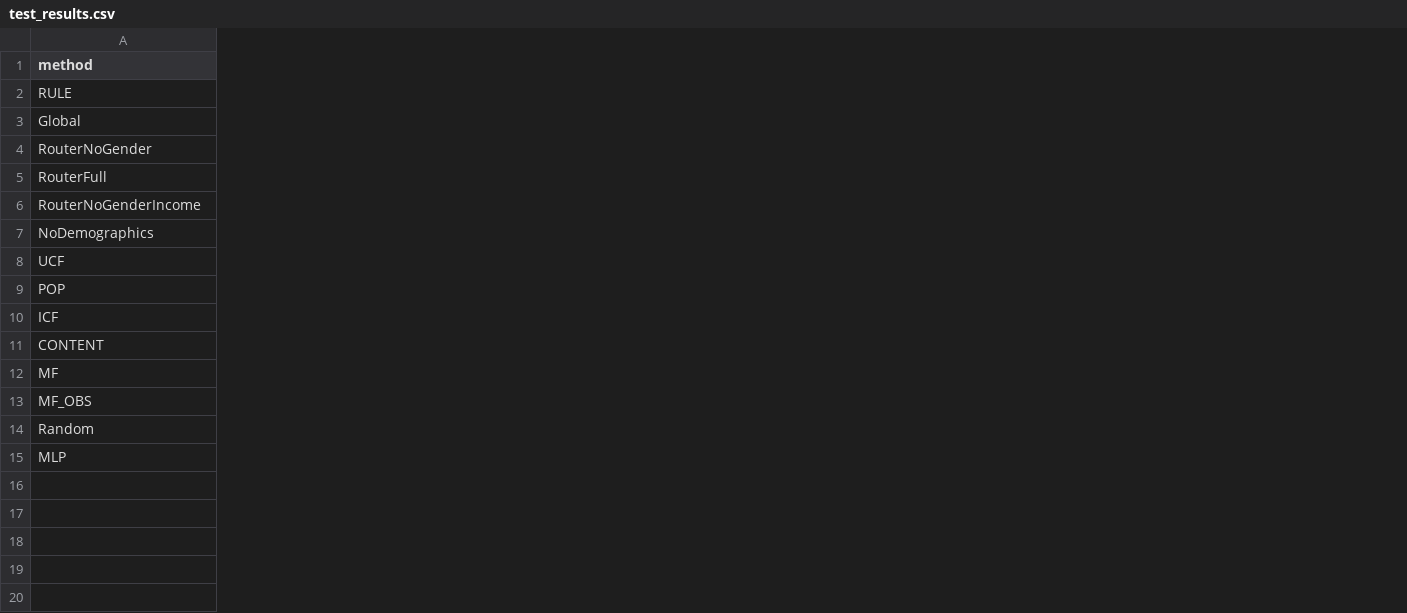
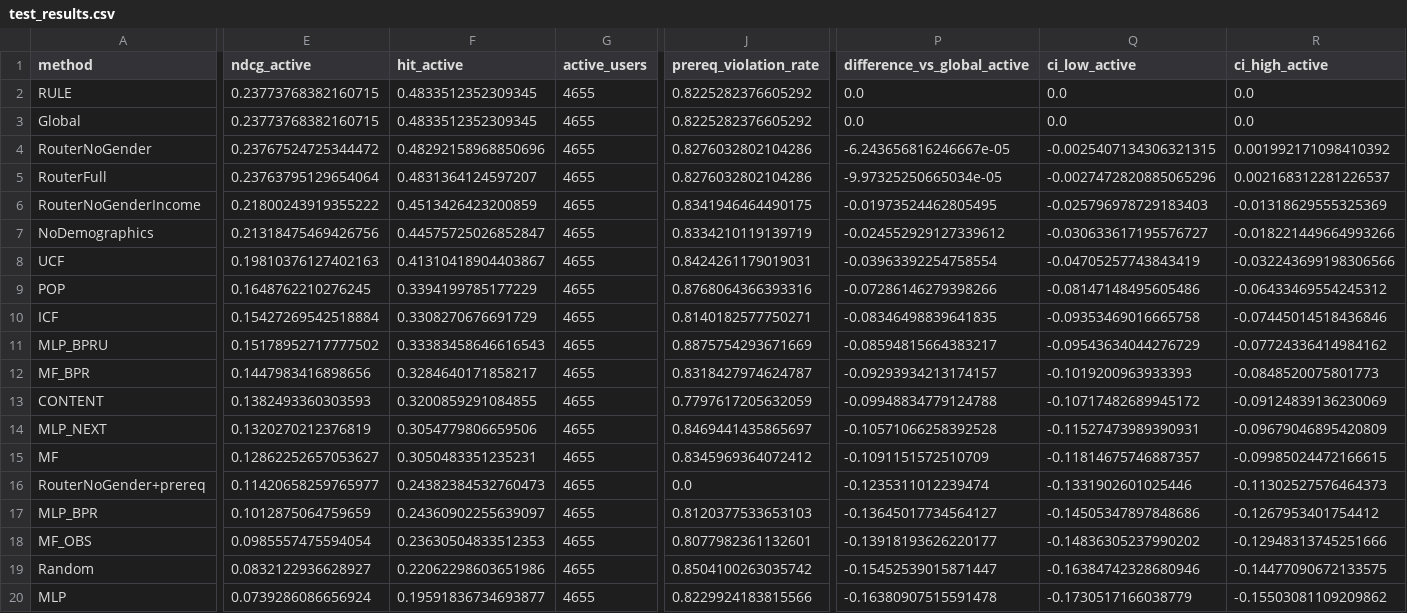
Before and after one commit to kyounghob/forclaudekyoungho, a CSV file: artifacts/bundle_v1/test_results.csv, drawn as a sheet; only a part is shown, gaps mark what is left out; rows hold the shown columns only; the diff names each change by its address in the sheet, - before the commit and + after, or states it on an @@ line.

```diff
--- a/artifacts/bundle_v1/test_results.csv
+++ b/artifacts/bundle_v1/test_results.csv
+column E (ndcg_active), rows 2-10: 0.23773768382160715 | 0.23773768382160715 | 0.23767524725344472 | 0.23763795129654064 | 0.21800243919355222 | 0.21318475469426756 | 0.19810376127402163 | 0.1648762210276245 | 0.15427269542518884; row 13: 0.1382493360303593; row 15: 0.12862252657053627; rows 18-20: 0.0985557475594054 | 0.0832122936628927 | 0.0739286086656924
+column F (hit_active), rows 2-10: 0.4833512352309345 | 0.4833512352309345 | 0.48292158968850696 | 0.4831364124597207 | 0.4513426423200859 | 0.44575725026852847 | 0.41310418904403867 | 0.3394199785177229 | 0.3308270676691729; row 13: 0.3200859291084855; row 15: 0.3050483351235231; rows 18-20: 0.23630504833512353 | 0.22062298603651986 | 0.19591836734693877
+column G (active_users), rows 2-10: all 4655; row 13: 4655; row 15: 4655; rows 18-20: all 4655
+column J (prereq_violation_rate), rows 2-10: 0.8225282376605292 | 0.8225282376605292 | 0.8276032802104286 | 0.8276032802104286 | 0.8341946464490175 | 0.8334210119139719 | 0.8424261179019031 | 0.8768064366393316 | 0.8140182577750271; row 13: 0.7797617205632059; row 15: 0.8345969364072412; rows 18-20: 0.8077982361132601 | 0.8504100263035742 | 0.8229924183815566
+column P (difference_vs_global_active), rows 2-10: 0.0 | 0.0 | -6.243656816246667e-05 | -9.97325250665034e-05 | -0.01973524462805495 | -0.024552929127339612 | -0.03963392254758554 | -0.07286146279398266 | -0.08346498839641835; row 13: -0.09948834779124788; row 15: -0.1091151572510709; rows 18-20: -0.13918193626220177 | -0.15452539015871447 | -0.16380907515591478
+column Q (ci_low_active), rows 2-10: 0.0 | 0.0 | -0.0025407134306321315 | -0.0027472820885065296 | -0.025796978729183403 | -0.030633617195576727 | -0.04705257743843419 | -0.08147148495605486 | -0.09353469016665758; row 13: -0.10717482689945172; row 15: -0.11814675746887357; rows 18-20: -0.14836305237990202 | -0.16384742328680946 | -0.1730517166038779
+column R (ci_high_active), rows 2-10: 0.0 | 0.0 | 0.001992171098410392 | 0.002168312281226537 | -0.01318629555325369 | -0.018221449664993266 | -0.032243699198306566 | -0.06433469554245312 | -0.07445014518436846; row 13: -0.09124839136230069; row 15: -0.09985024472166615; rows 18-20: -0.12948313745251666 | -0.14477090672133575 | -0.15503081109209862
+row 11: MLP_BPRU | 0.15178952717777502 | 0.33383458646616543 | 4655 | 0.8875754293671669 | -0.08594815664383217 | -0.09543634044276729 | -0.07724336414984162
+row 12: MF_BPR | 0.1447983416898656 | 0.3284640171858217 | 4655 | 0.8318427974624787 | -0.09293934213174157 | -0.1019200963933393 | -0.0848520075801773
+row 14: MLP_NEXT | 0.1320270212376819 | 0.3054779806659506 | 4655 | 0.8469441435865697 | -0.10571066258392528 | -0.11527473989390931 | -0.09679046895420809
+row 16: RouterNoGender+prereq | 0.11420658259765977 | 0.24382384532760473 | 4655 | 0.0 | -0.1235311012239474 | -0.1331902601025446 | -0.11302527576464373
+row 17: MLP_BPR | 0.1012875064759659 | 0.24360902255639097 | 4655 | 0.8120377533653103 | -0.13645017734564127 | -0.14505347897848686 | -0.1267953401754412
```
Also changed, not shown: artifacts/bundle_v1/validation_configurations.csv, artifacts/bundle_v2/advanced_exposure.csv, 55 other files.
